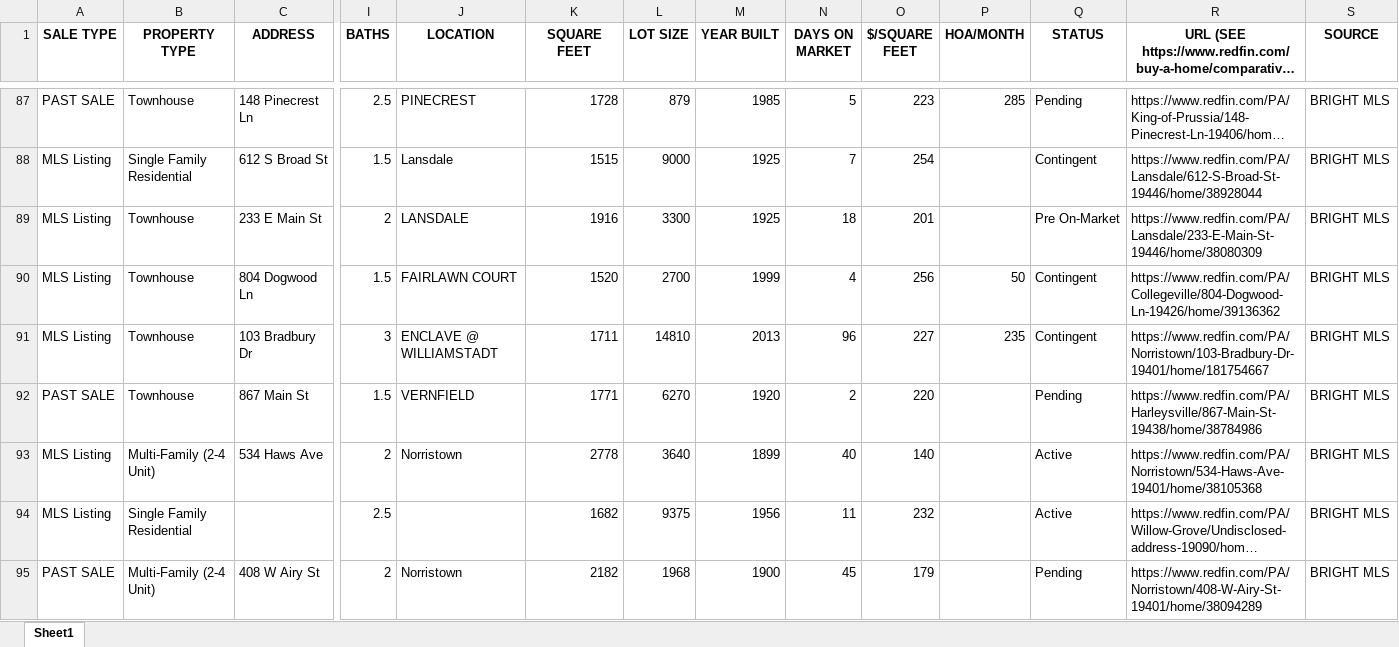
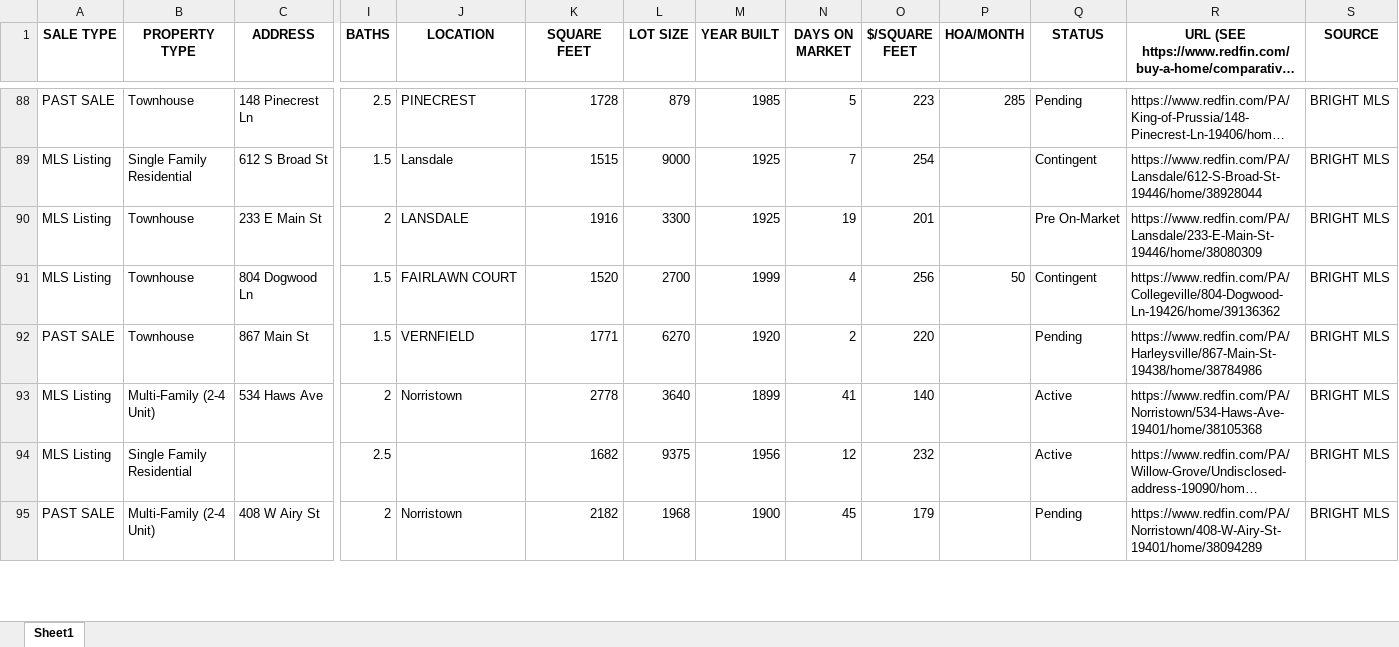
Before and after one commit to Hacker-2004/home-finder, an Excel workbook: homes.xlsx, sheet Sheet1, drawn as a sheet; only a part is shown, gaps mark what is left out; long unchanged cells end in …; values as stored, in another font and other column widths than the file's, no borders; removed rows and columns are numbered as before the commit, all else as after; rows hold the shown columns only; the diff covers the shown part only; the diff names each change by its address in the sheet, - before the commit and + after, or states it on an @@ line.

```diff
--- a/homes.xlsx (sheet Sheet1)
+++ b/homes.xlsx (sheet Sheet1)
-N90 (DAYS ON MARKET): 18
+N90 (DAYS ON MARKET): 19
-row 91: MLS Listing | Townhouse | 103 Bradbury Dr | 3 | ENCLAVE @ WILLIAMSTADT | 1711 | 14810 | 2013 | 96 | 227 | 235 | Contingent | https://www.redfin.com/PA/Norristown/103-Bradbury-Dr-19401/home/181754667 | BRIGHT MLS
-N93 (DAYS ON MARKET): 40
+N93 (DAYS ON MARKET): 41
-N94 (DAYS ON MARKET): 11
+N94 (DAYS ON MARKET): 12
```
Also changed, not shown: 21 added rows, 21 removed rows, 1 moved row and 193 edited cells elsewhere in this sheet, 1 other file.
